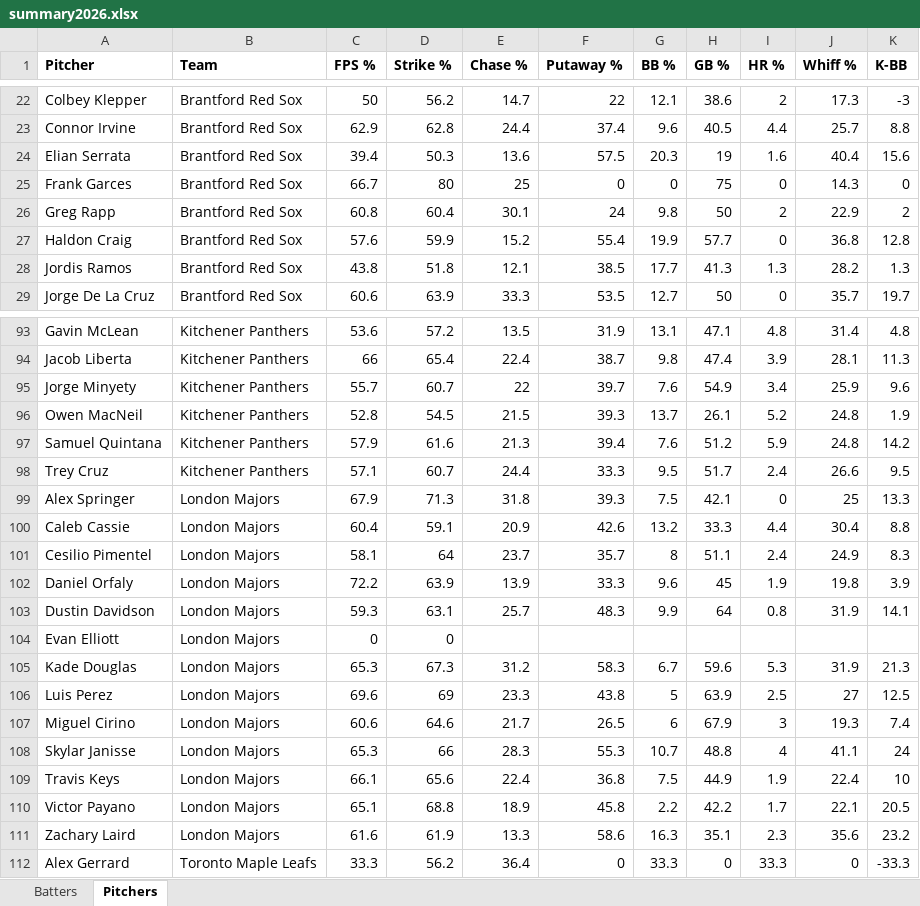
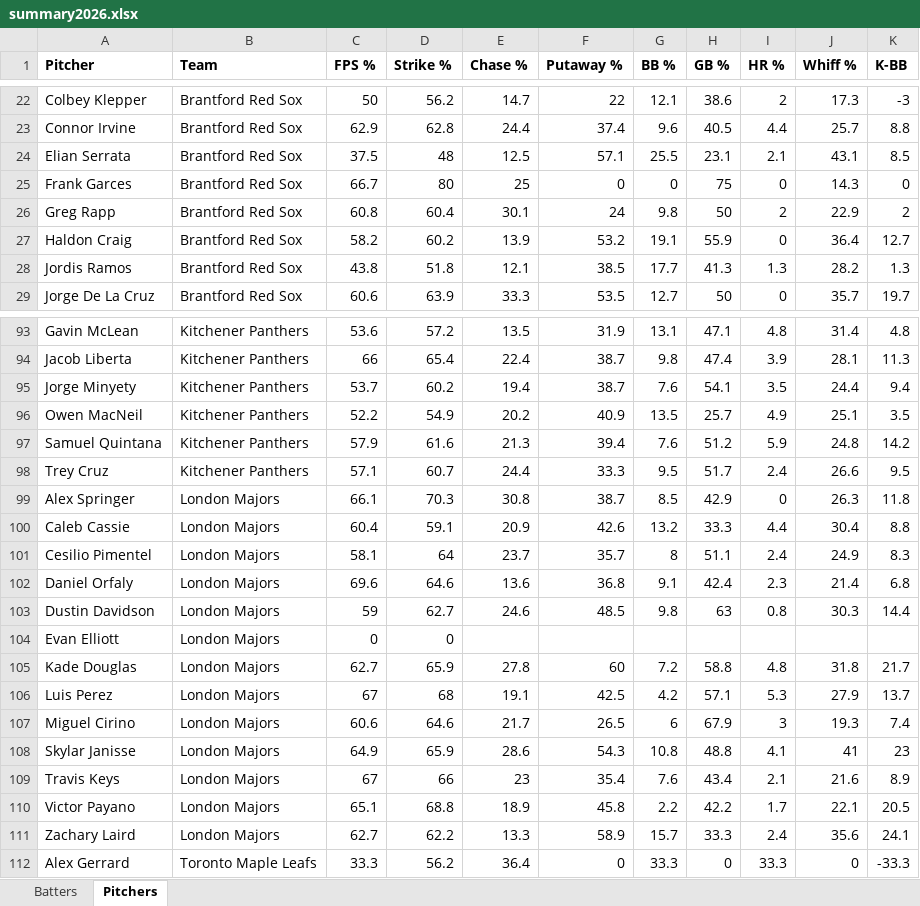
Before and after one commit to bigfishy06/data-diamond, an Excel workbook: cbl-new/data/summary2026.xlsx, sheet Pitchers, drawn as a sheet; only a part is shown, gaps mark what is left out; values as stored, in another font and other column widths than the file's, no borders; table styles not drawn; removed rows and columns are numbered as before the commit, all else as after; the diff covers the shown part only; the diff names each change by its address in the sheet, - before the commit and + after, or states it on an @@ line.

```diff
--- a/cbl-new/data/summary2026.xlsx (sheet Pitchers)
+++ b/cbl-new/data/summary2026.xlsx (sheet Pitchers)
-row 24: Elian Serrata | Brantford Red Sox | 39.4 | 50.3 | 13.6 | 57.5 | 20.3 | 19 | 1.6 | 40.4 | 15.6
+row 24: Elian Serrata | Brantford Red Sox | 37.5 | 48 | 12.5 | 57.1 | 25.5 | 23.1 | 2.1 | 43.1 | 8.5
-row 27: Haldon Craig | Brantford Red Sox | 57.6 | 59.9 | 15.2 | 55.4 | 19.9 | 57.7 | 0 | 36.8 | 12.8
+row 27: Haldon Craig | Brantford Red Sox | 58.2 | 60.2 | 13.9 | 53.2 | 19.1 | 55.9 | 0 | 36.4 | 12.7
-row 95: Jorge Minyety | Kitchener Panthers | 55.7 | 60.7 | 22 | 39.7 | 7.6 | 54.9 | 3.4 | 25.9 | 9.6
-row 96: Owen MacNeil | Kitchener Panthers | 52.8 | 54.5 | 21.5 | 39.3 | 13.7 | 26.1 | 5.2 | 24.8 | 1.9
+row 95: Jorge Minyety | Kitchener Panthers | 53.7 | 60.2 | 19.4 | 38.7 | 7.6 | 54.1 | 3.5 | 24.4 | 9.4
+row 96: Owen MacNeil | Kitchener Panthers | 52.2 | 54.9 | 20.2 | 40.9 | 13.5 | 25.7 | 4.9 | 25.1 | 3.5
-row 99: Alex Springer | London Majors | 67.9 | 71.3 | 31.8 | 39.3 | 7.5 | 42.1 | 0 | 25 | 13.3
+row 99: Alex Springer | London Majors | 66.1 | 70.3 | 30.8 | 38.7 | 8.5 | 42.9 | 0 | 26.3 | 11.8
-row 102: Daniel Orfaly | London Majors | 72.2 | 63.9 | 13.9 | 33.3 | 9.6 | 45 | 1.9 | 19.8 | 3.9
-row 103: Dustin Davidson | London Majors | 59.3 | 63.1 | 25.7 | 48.3 | 9.9 | 64 | 0.8 | 31.9 | 14.1
+row 102: Daniel Orfaly | London Majors | 69.6 | 64.6 | 13.6 | 36.8 | 9.1 | 42.4 | 2.3 | 21.4 | 6.8
+row 103: Dustin Davidson | London Majors | 59 | 62.7 | 24.6 | 48.5 | 9.8 | 63 | 0.8 | 30.3 | 14.4
-row 105: Kade Douglas | London Majors | 65.3 | 67.3 | 31.2 | 58.3 | 6.7 | 59.6 | 5.3 | 31.9 | 21.3
-row 106: Luis Perez | London Majors | 69.6 | 69 | 23.3 | 43.8 | 5 | 63.9 | 2.5 | 27 | 12.5
+row 105: Kade Douglas | London Majors | 62.7 | 65.9 | 27.8 | 60 | 7.2 | 58.8 | 4.8 | 31.8 | 21.7
+row 106: Luis Perez | London Majors | 67 | 68 | 19.1 | 42.5 | 4.2 | 57.1 | 5.3 | 27.9 | 13.7
-row 108: Skylar Janisse | London Majors | 65.3 | 66 | 28.3 | 55.3 | 10.7 | 48.8 | 4 | 41.1 | 24
-row 109: Travis Keys | London Majors | 66.1 | 65.6 | 22.4 | 36.8 | 7.5 | 44.9 | 1.9 | 22.4 | 10
+row 108: Skylar Janisse | London Majors | 64.9 | 65.9 | 28.6 | 54.3 | 10.8 | 48.8 | 4.1 | 41 | 23
+row 109: Travis Keys | London Majors | 67 | 66 | 23 | 35.4 | 7.6 | 43.4 | 2.1 | 21.6 | 8.9
-C111 (FPS %): 61.6
+C111 (FPS %): 62.7
-D111 (Strike %): 61.9
+D111 (Strike %): 62.2
-F111 (Putaway %): 58.6
+F111 (Putaway %): 58.9
-G111 (BB %): 16.3
+G111 (BB %): 15.7
-H111 (GB %): 35.1
+H111 (GB %): 33.3
-I111 (HR %): 2.3
+I111 (HR %): 2.4
-K111 (K-BB): 23.2
+K111 (K-BB): 24.1
```
Also changed, not shown: 19 added rows, 19 removed rows and 31 edited cells elsewhere in this sheet, sheet Batters, oua/data/summary2026oua.xlsx, 11 other files.
